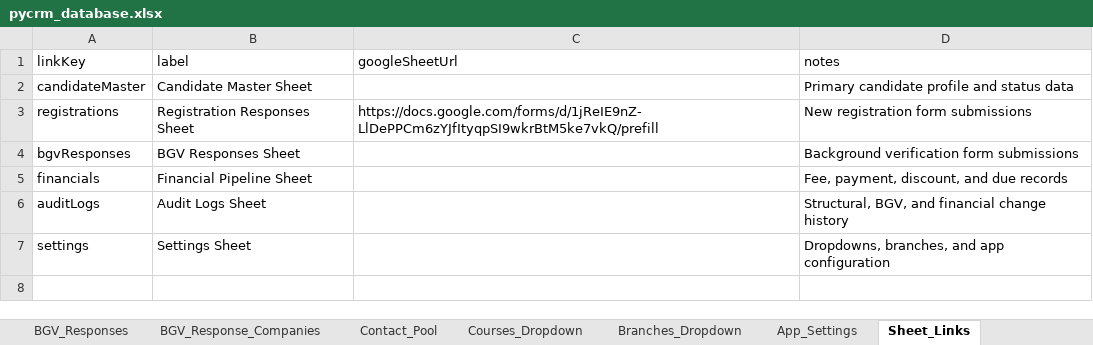
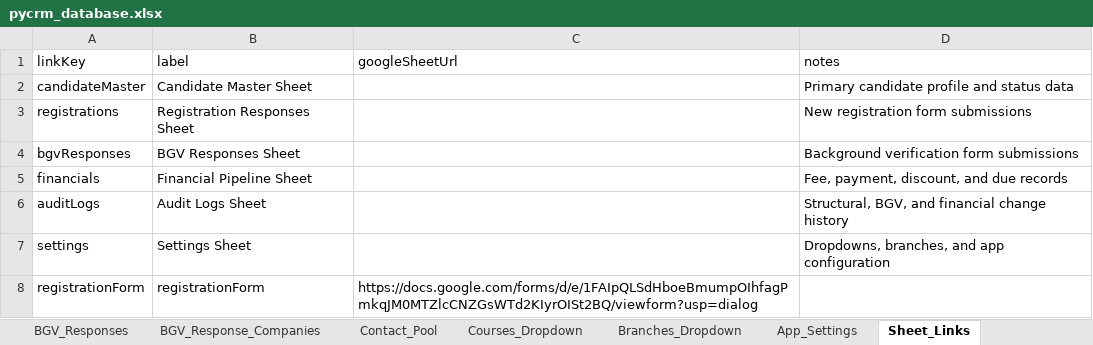
Before and after one commit to kanmani-hub/crm, an Excel workbook: sheets/pycrm_database.xlsx, sheet Sheet_Links, drawn as a sheet; values as stored, in another font and other column widths than the file's, no borders; the diff names each change by its address in the sheet, - before the commit and + after, or states it on an @@ line.

```diff
--- a/sheets/pycrm_database.xlsx (sheet Sheet_Links)
+++ b/sheets/pycrm_database.xlsx (sheet Sheet_Links)
-C3 (googleSheetUrl): https://docs.google.com/forms/d/1jReIE9nZ-LlDePPCm6zYJfItyqpSI9wkrBtM5ke7vkQ/prefill
+C3 (googleSheetUrl): (empty)
+row 8: registrationForm | registrationForm | https://docs.google.com/forms/d/e/1FAIpQLSdHboeBmumpOIhfagPmkqJM0MTZlcCNZGsWTd2KIyrOISt2BQ/viewform?usp=dialog
```
Also changed, not shown: sheet App_Settings, 8 other files.
